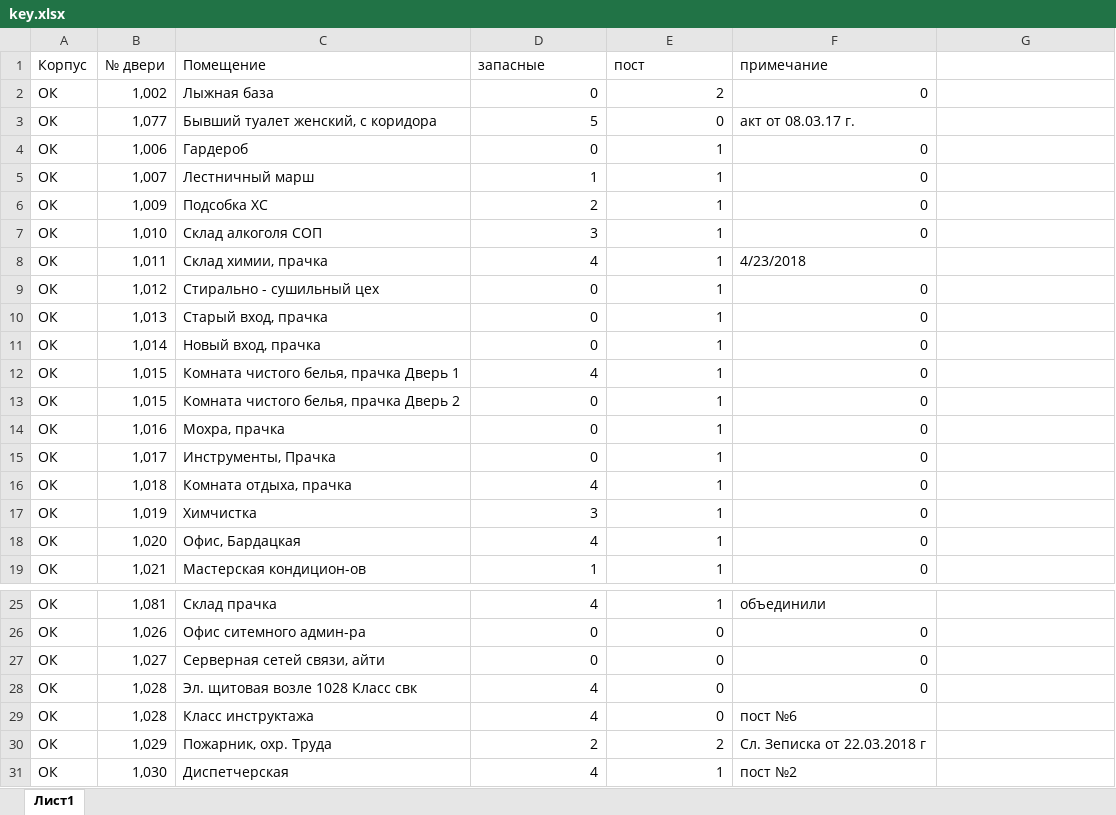
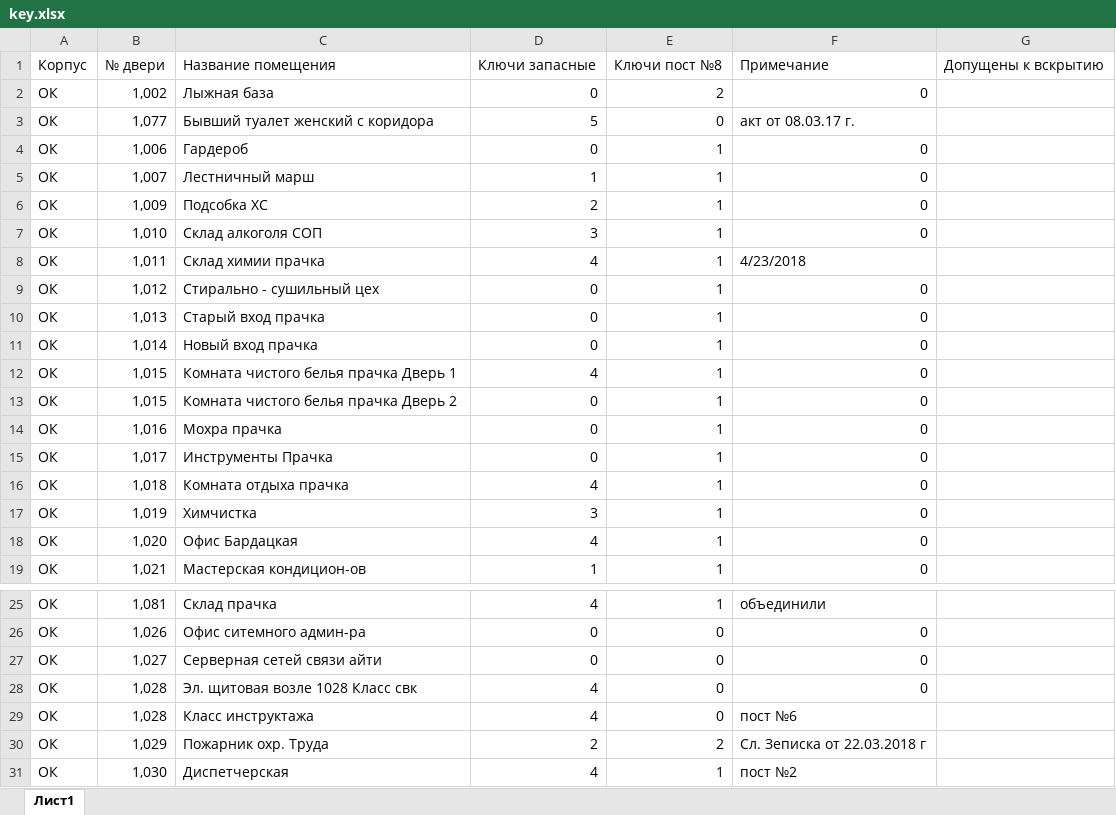
Before and after one commit to nbvtim/work, an Excel workbook: key.xlsx, sheet Лист1, drawn as a sheet; only a part is shown, gaps mark what is left out; values as stored, in another font and other column widths than the file's, no cell formats; removed rows and columns are numbered as before the commit, all else as after; the diff covers the shown part only; the diff names each change by its address in the sheet, - before the commit and + after, or states it on an @@ line.

```diff
--- a/key.xlsx (sheet Лист1)
+++ b/key.xlsx (sheet Лист1)
-row 1: Корпус | № двери | Помещение | запасные | пост | примечание
+row 1: Корпус | № двери | Название помещения | Ключи запасные | Ключи пост №8 | Примечание | Допущены к вскрытию
-C3: Бывший туалет женский, с коридора
+C3: Бывший туалет женский с коридора
-C8: Склад химии, прачка
+C8: Склад химии прачка
-C10: Старый вход, прачка
+C10: Старый вход прачка
-C11: Новый вход, прачка
+C11: Новый вход прачка
-C12: Комната чистого белья, прачка Дверь 1
+C12: Комната чистого белья прачка Дверь 1
-C13: Комната чистого белья, прачка Дверь 2
+C13: Комната чистого белья прачка Дверь 2
-C14: Мохра, прачка
+C14: Мохра прачка
-C15: Инструменты, Прачка
+C15: Инструменты Прачка
-C16: Комната отдыха, прачка
+C16: Комната отдыха прачка
-C18: Офис, Бардацкая
+C18: Офис Бардацкая
-C27: Серверная сетей связи, айти
+C27: Серверная сетей связи айти
-C30: Пожарник, охр. Труда
+C30: Пожарник охр. Труда
```
Also changed, not shown: 13 edited cells and merged cells elsewhere in this sheet, cell formats, 2 other files.
